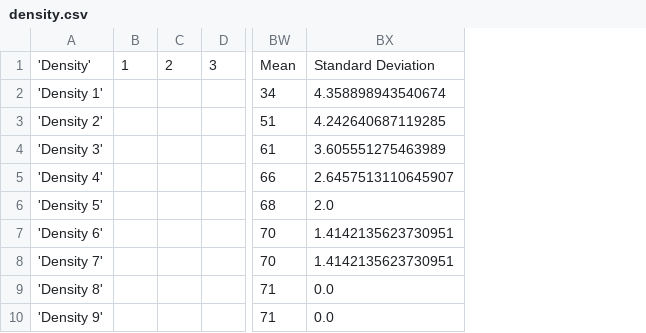
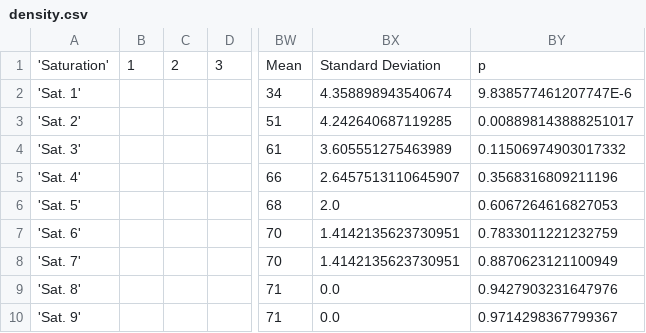
Before and after one commit to Claudenw/BloomTest, a CSV file: reports/density.csv, drawn as a sheet; only a part is shown, gaps mark what is left out; removed rows and columns are numbered as before the commit, all else as after; the diff names each change by its address in the sheet, - before the commit and + after, or states it on an @@ line.

```diff
--- a/reports/density.csv
+++ b/reports/density.csv
-column A, rows 1-10: 'Density' | 'Density 1' | 'Density 2' | 'Density 3' | 'Density 4' | 'Density 5' | 'Density 6' | 'Density 7' | 'Density 8' | 'Density 9'
+column A, rows 1-10: 'Saturation' | 'Sat. 1' | 'Sat. 2' | 'Sat. 3' | 'Sat. 4' | 'Sat. 5' | 'Sat. 6' | 'Sat. 7' | 'Sat. 8' | 'Sat. 9'
+column BY, rows 1-10: p | 9.838577461207747E-6 | 0.008898143888251017 | 0.11506974903017332 | 0.3568316809211196 | 0.6067264616827053 | 0.7833011221232759 | 0.8870623121100949 | 0.9427903231647976 | 0.9714298367799367
```
Also changed, not shown: 5 other files.
